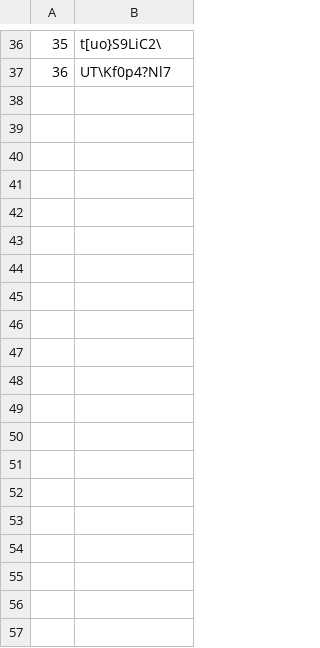
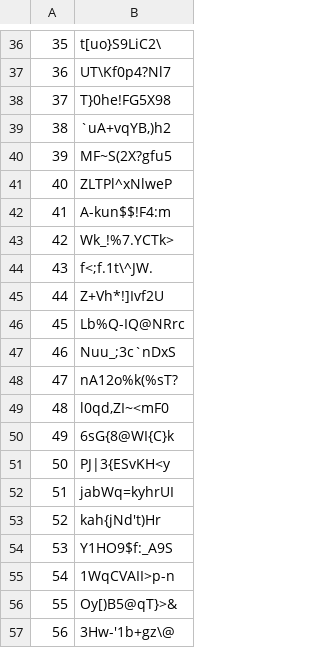
Before and after one commit to tiburcioMartim/carry-out-school-registration, a CSV file: log.csv, drawn as a sheet; only a part is shown, gaps mark what is left out; the diff covers the shown part only; the diff names each change by its address in the sheet, - before the commit and + after, or states it on an @@ line.

```diff
--- a/log.csv
+++ b/log.csv
+row 38: 37 | T}0he!FG5X98
+row 39: 38 | `uA+vqYB,)h2
+row 40: 39 | MF~S(2X?gfu5
+row 41: 40 | ZLTPl^xNlweP
+row 42: 41 | A-kun$$!F4:m
+row 43: 42 | Wk_!%7.YCTk>
+row 44: 43 | f<;f.1t\^JW.
+row 45: 44 | Z+Vh*!]Ivf2U
+row 46: 45 | Lb%Q-IQ@NRrc
+row 47: 46 | Nuu_;3c`nDxS
+row 48: 47 | nA12o%k(%sT?
+row 49: 48 | l0qd,ZI~<mF0
+row 50: 49 | 6sG{8@WI{C}k
+row 51: 50 | PJ|3{ESvKH<y
+row 52: 51 | jabWq=kyhrUI
+row 53: 52 | kah{jNd't)Hr
+row 54: 53 | Y1HO9$f:_A9S
+row 55: 54 | 1WqCVAII>p-n
+row 56: 55 | Oy[)B5@qT}>&
+row 57: 56 | 3Hw-'1b+gz\@
```
Also changed, not shown: 18 added rows elsewhere in this file, 1 other file.
